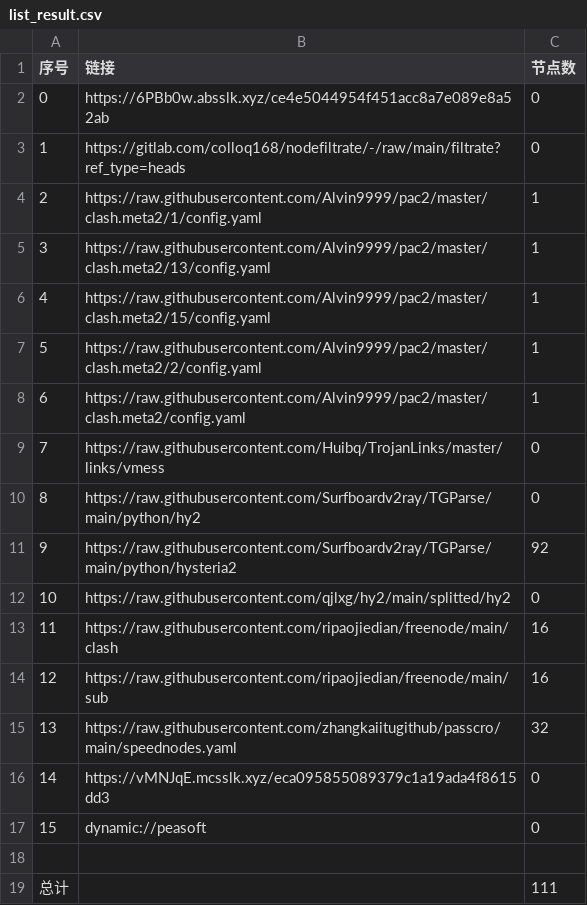
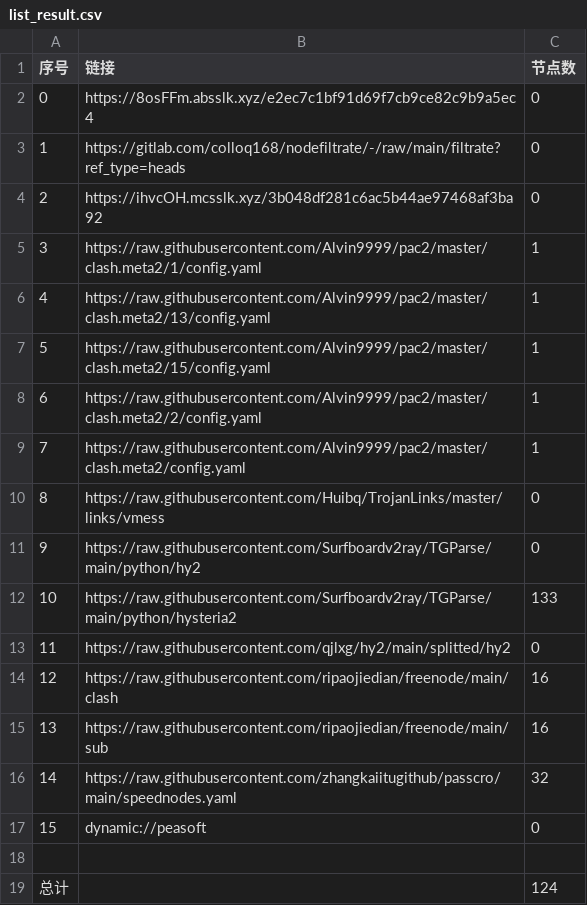
Before and after one commit to wokaotianshi123/NoMoreWalls, a CSV file: list_result.csv, drawn as a sheet; removed rows and columns are numbered as before the commit, all else as after; the diff names each change by its address in the sheet, - before the commit and + after, or states it on an @@ line.

```diff
--- a/list_result.csv
+++ b/list_result.csv
-B2 (链接): https://6PBb0w.absslk.xyz/ce4e5044954f451acc8a7e089e8a52ab
+B2 (链接): https://8osFFm.absslk.xyz/e2ec7c1bf91d69f7cb9ce82c9b9a5ec4
+row 4: 2 | https://ihvcOH.mcsslk.xyz/3b048df281c6ac5b44ae97468af3ba92 | 0
@@ column A (序号) renumbered between rows 5 and 16 @@
-C12 (节点数): 92
+C12 (节点数): 133
-row 16: 14 | https://vMNJqE.mcsslk.xyz/eca095855089379c1a19ada4f8615dd3 | 0
-C19 (节点数): 111
+C19 (节点数): 124
```
Also changed, not shown: 23 other files.
